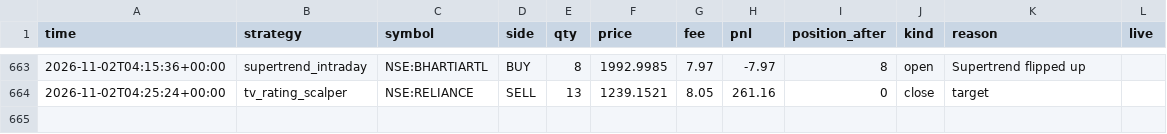
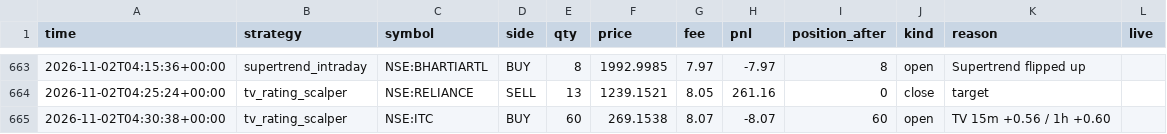
Before and after one commit to Yuvansh-Shah/algo-trading-platform, a CSV file: state/trades.csv, drawn as a sheet; only a part is shown, gaps mark what is left out; the diff names each change by its address in the sheet, - before the commit and + after, or states it on an @@ line.

```diff
--- a/state/trades.csv
+++ b/state/trades.csv
+row 665: 2026-11-02T04:30:38+00:00 | tv_rating_scalper | NSE:ITC | BUY | 60 | 269.1538 | 8.07 | -8.07 | 60 | open | TV 15m +0.56 / 1h +0.60
```
Also changed, not shown: state/equity.csv, 4 other files.
